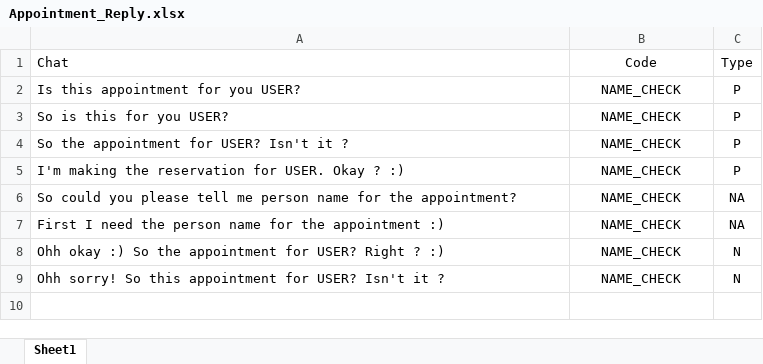
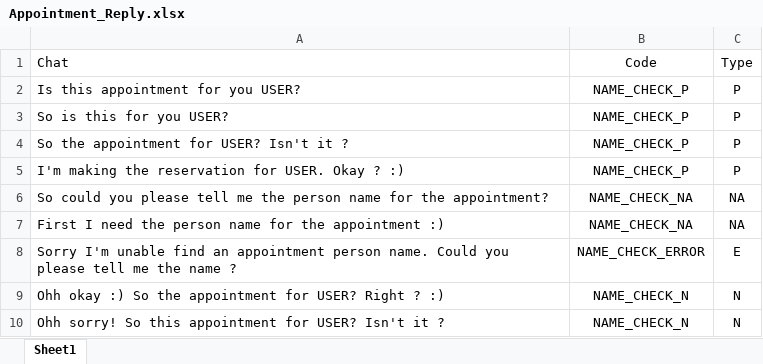
Before and after one commit to mudithsilva/text-mining, an Excel workbook: Final Project/Appointment_Reply.xlsx, sheet Sheet1, drawn as a sheet; values as stored, in another font and other column widths than the file's, no borders; addresses are those after the commit; the diff names each change by its address in the sheet, - before the commit and + after, or states it on an @@ line.

```diff
--- a/Final Project/Appointment_Reply.xlsx (sheet Sheet1)
+++ b/Final Project/Appointment_Reply.xlsx (sheet Sheet1)
-B2:B5: NAME_CHECK
+B2:B5: NAME_CHECK_P
-A6: …tell me person name…
+A6: …tell me the person name…
-B6:B7: NAME_CHECK
+B6:B7: NAME_CHECK_NA
+row 8: Sorry I'm unable find an appointment person name. Could you please tell me the name ? | NAME_CHECK_ERROR | E
-B9:B10: NAME_CHECK
+B9:B10: NAME_CHECK_N
```
Also changed, not shown: Final Project/ReplyChat.xlsx, Final Project/UserAccpetReject.xlsx, 9 other files.
